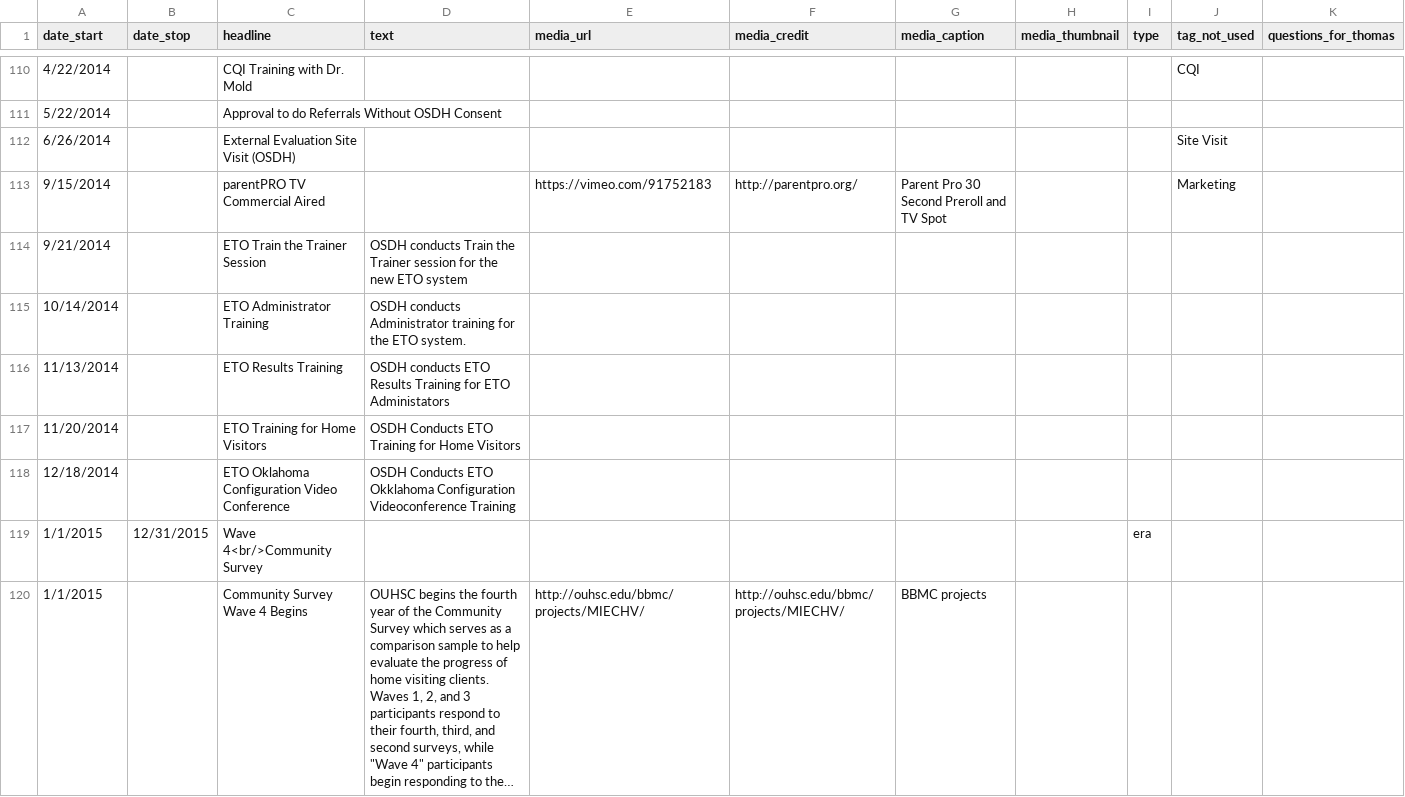
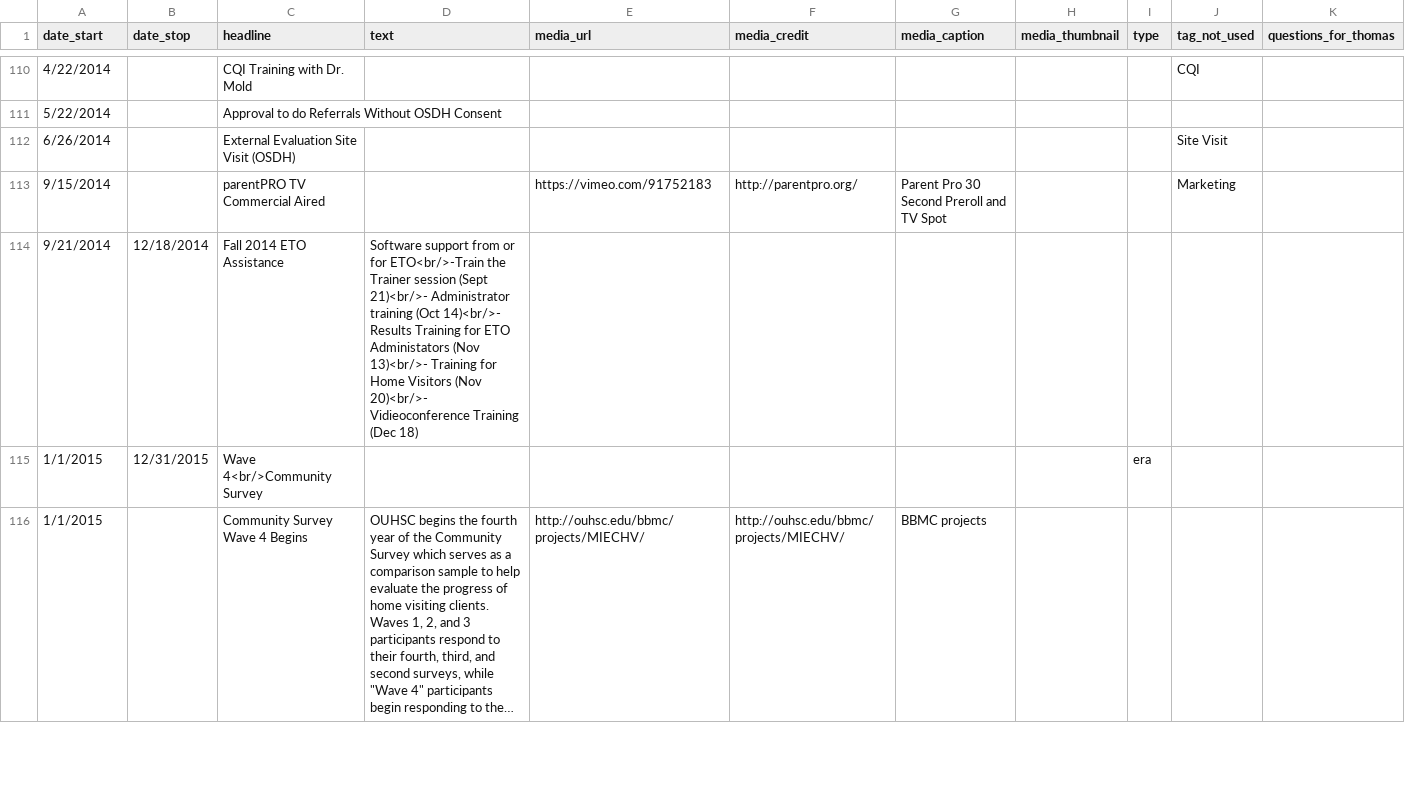
Before and after one commit to OuhscBbmc/MReportingPublic, a CSV file: DataPhiFree/Raw/MiechvProgressTimeline.csv, drawn as a sheet; only a part is shown, gaps mark what is left out; long unchanged cells end in …; the diff covers the shown part only.

Commit message:
Collapse ETO entries into semesters

```diff
--- a/DataPhiFree/Raw/MiechvProgressTimeline.csv
+++ b/DataPhiFree/Raw/MiechvProgressTimeline.csv
@@ -113,7 +113,3 @@ date_start,date_stop,headline,text,media_url,media_credit,media_caption,media_th
 9/15/2014,,parentPRO TV Commercial Aired,,https://vimeo.com/91752183,http://parentpro.org/,Parent Pro 30 Second Preroll and TV Spot,,,Marketing,
-9/21/2014,,ETO Train the Trainer Session,OSDH conducts Train the Trainer session for the new ETO system,,,,,,,
-10/14/2014,,ETO Administrator Training,OSDH conducts Administrator training for the ETO system.,,,,,,,
-11/13/2014,,ETO Results Training,OSDH conducts ETO Results Training for ETO Administators,,,,,,,
-11/20/2014,,ETO Training for Home Visitors,OSDH Conducts ETO Training for Home Visitors,,,,,,,
-12/18/2014,,ETO Oklahoma Configuration Video Conference,OSDH Conducts ETO Okklahoma Configuration Videoconference Training,,,,,,,
+9/21/2014,12/18/2014,Fall 2014 ETO Assistance,Software support from or for ETO<br/>-Train the Trainer session (Sept 21)<br/>- Administrator training (Oct 14)<br/>- Results Training for ETO Administators (Nov 13)<br/>- Training for Home Visitors (Nov 20)<br/>- Vidieoconference Training (Dec 18),,,,,,,
 1/1/2015,12/31/2015,Wave 4<br/>Community Survey,,,,,,era,,
```
Also changed, not shown: 19 removed rows and 12 edited cells elsewhere in this file, 2 other files.
